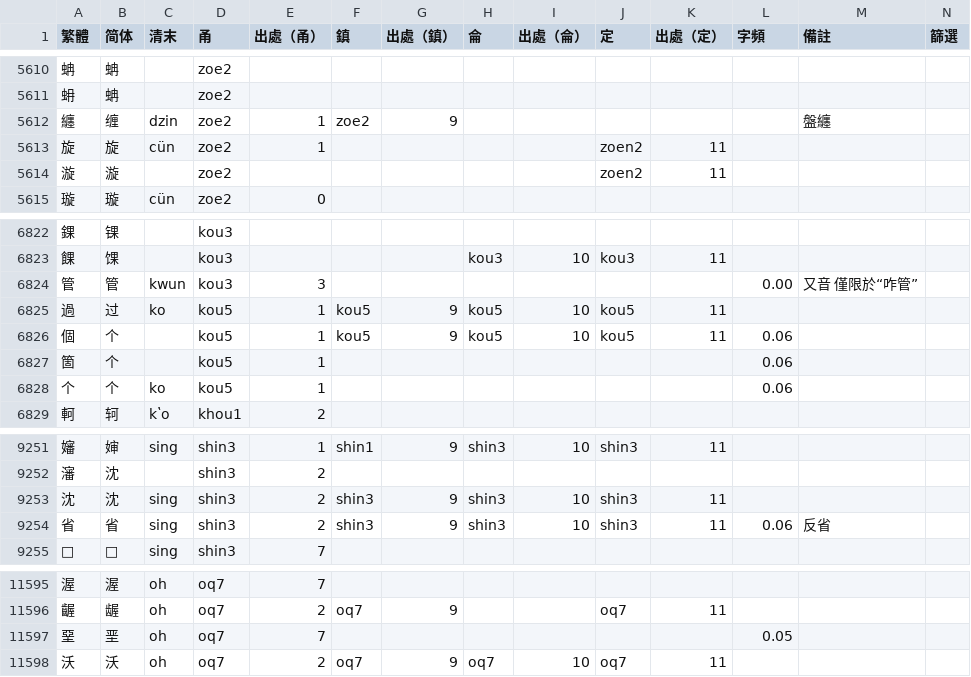
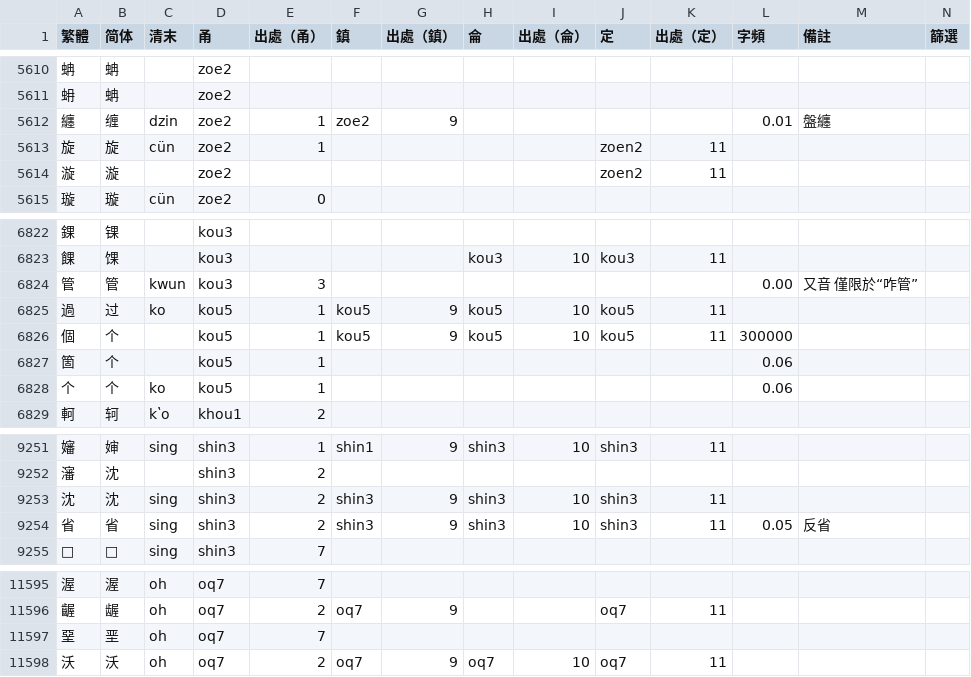
Before and after one commit to ionkaon/dictionary, a TSV file: 字表.tsv, drawn as a sheet; only a part is shown, gaps mark what is left out; the diff covers the shown part only.

```diff
--- a/字表.tsv
+++ b/字表.tsv
@@ -5611,3 +5611,3 @@
 蚦	蚺		zoe2										
-纏	缠	dzin	zoe2	1	zoe2	9						盤纏	
+纏	缠	dzin	zoe2	1	zoe2	9					0.01	盤纏	
 旋	旋	cün	zoe2	1					zoen2	11			
@@ -6825,3 +6825,3 @@
 過	过	ko	kou5	1	kou5	9	kou5	10	kou5	11			
-個	个		kou5	1	kou5	9	kou5	10	kou5	11	0.06		
+個	个		kou5	1	kou5	9	kou5	10	kou5	11	300000		
 箇	个		kou5	1							0.06		
@@ -9253,3 +9253,3 @@
 沈	沈	sing	shin3	2	shin3	9	shin3	10	shin3	11			
-省	省	sing	shin3	2	shin3	9	shin3	10	shin3	11	0.06	反省	
+省	省	sing	shin3	2	shin3	9	shin3	10	shin3	11	0.05	反省	
 𢜫	𢜫	sing	shin3	7									
@@ -11596,3 +11596,3 @@
 齷	龌	oh	oq7	2	oq7	9			oq7	11			
-堊	垩	oh	oq7	7							0.05		
+堊	垩	oh	oq7	7									
 沃	沃	oh	oq7	2	oq7	9	oq7	10	oq7	11			
```
Also changed, not shown: 1 removed row and 10 edited cells elsewhere in this file.
